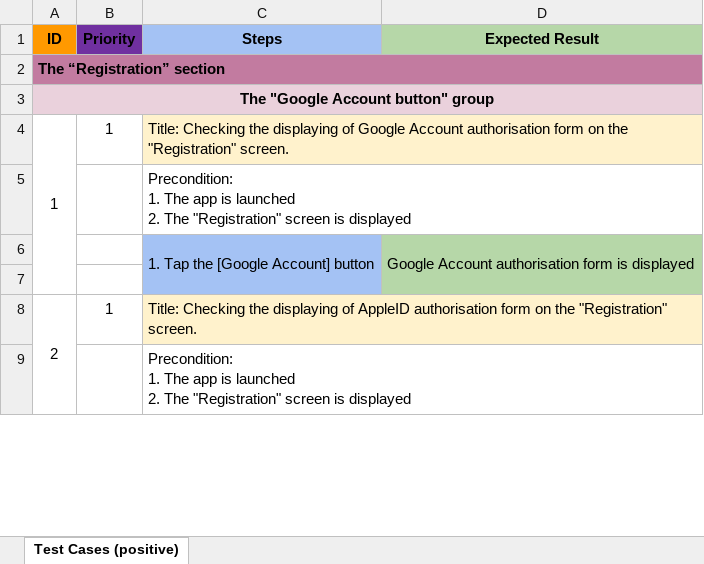
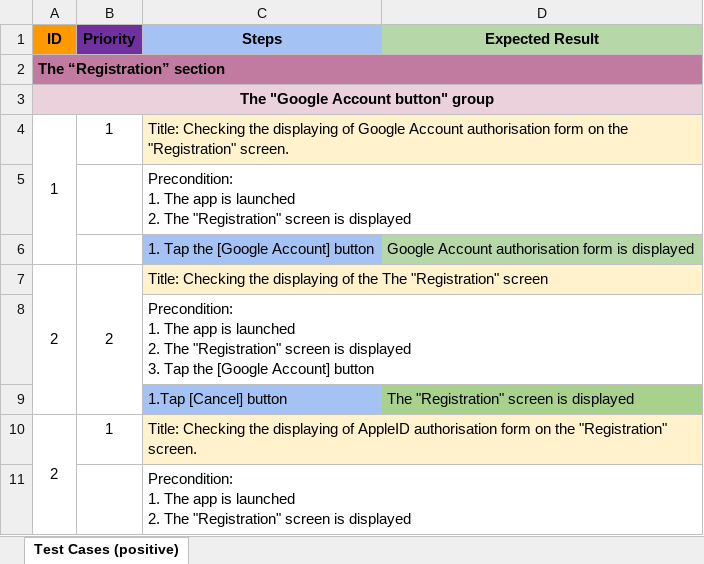
Before and after one commit to Aim-01/Random4Dinner, an Excel workbook: TestDocs/2.TestCases_R4D.xlsx, sheet Test Cases (positive), drawn as a sheet; only a part is shown; values as stored, in another font and other column widths than the file's, no borders; removed rows and columns are numbered as before the commit, all else as after; ↵ is a line break in a cell; the diff names each change by its address in the sheet, - before the commit and + after, or states it on an @@ line.

Commit message:
negative TC are in progress

```diff
--- a/TestDocs/2.TestCases_R4D.xlsx (sheet Test Cases (positive))
+++ b/TestDocs/2.TestCases_R4D.xlsx (sheet Test Cases (positive))
-A4:A7 merged
+A4:A6 merged
-C6:C7 merged
-D6:D7 merged
-row 7: (empty)
+row 7: 2 | 2 | Title: Checking the displaying of the The "Registration" screen
+A7:A9 merged
+B7:B9 merged
-C7 fill: #A4C2F4
+C7 fill: #FFF2CC
+C7:D7 merged
-D7 fill: #B6D7A8
+D7 fill: #FFF2CC
+row 8:  |  | Precondition: ↵ 1. The app is launched ↵ 2. The "Registration" screen is displayed ↵ 3. Tap the [Google Account] button
+row 9:  |  | 1.Tap [Cancel] button | The "Registration" screen is displayed
```
